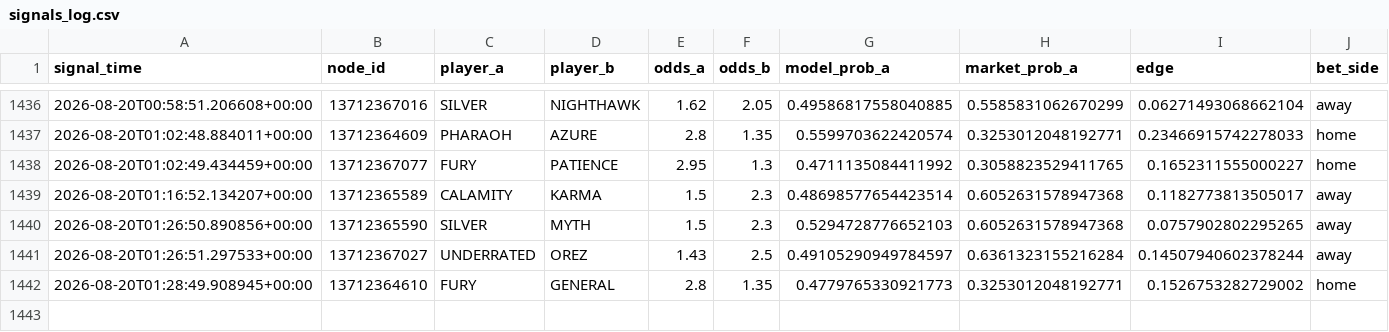
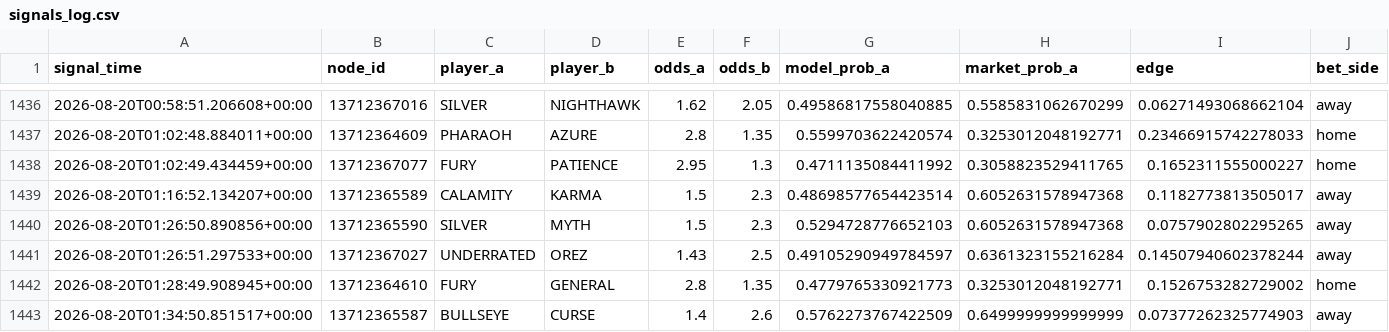
Before and after one commit to javarroba-cmd/proyecto-desde-cero, a CSV file: data/signals_log.csv, drawn as a sheet; only a part is shown, gaps mark what is left out; rows hold the shown columns only; the diff names each change by its address in the sheet, - before the commit and + after, or states it on an @@ line.

```diff
--- a/data/signals_log.csv
+++ b/data/signals_log.csv
+row 1443: 2026-08-20T01:34:50.851517+00:00 | 13712365587 | BULLSEYE | CURSE | 1.4 | 2.6 | 0.5762273767422509 | 0.6499999999999999 | 0.07377262325774903 | away
```
